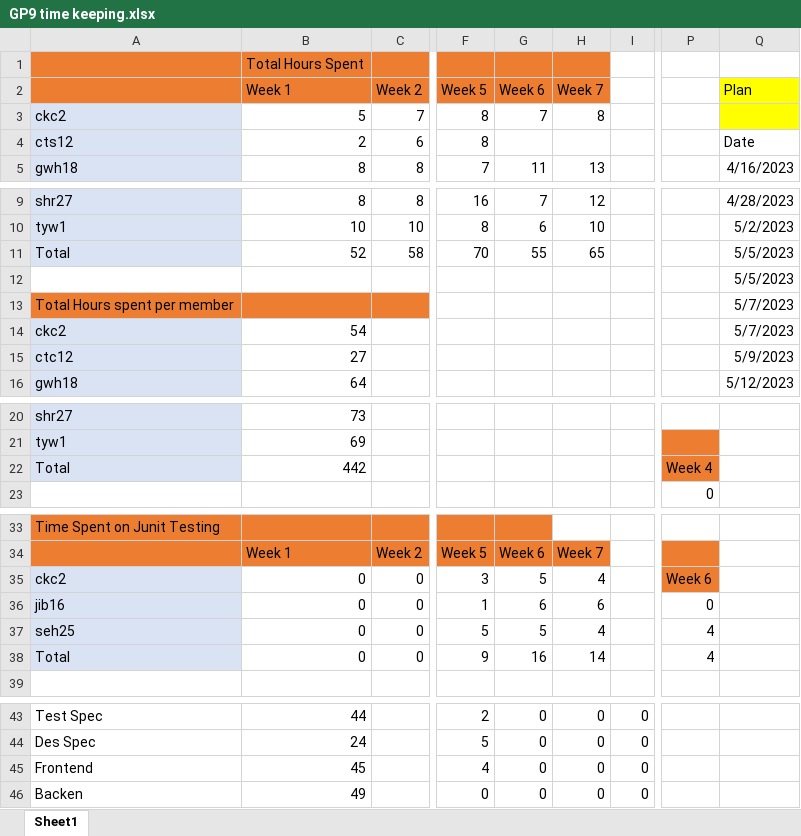
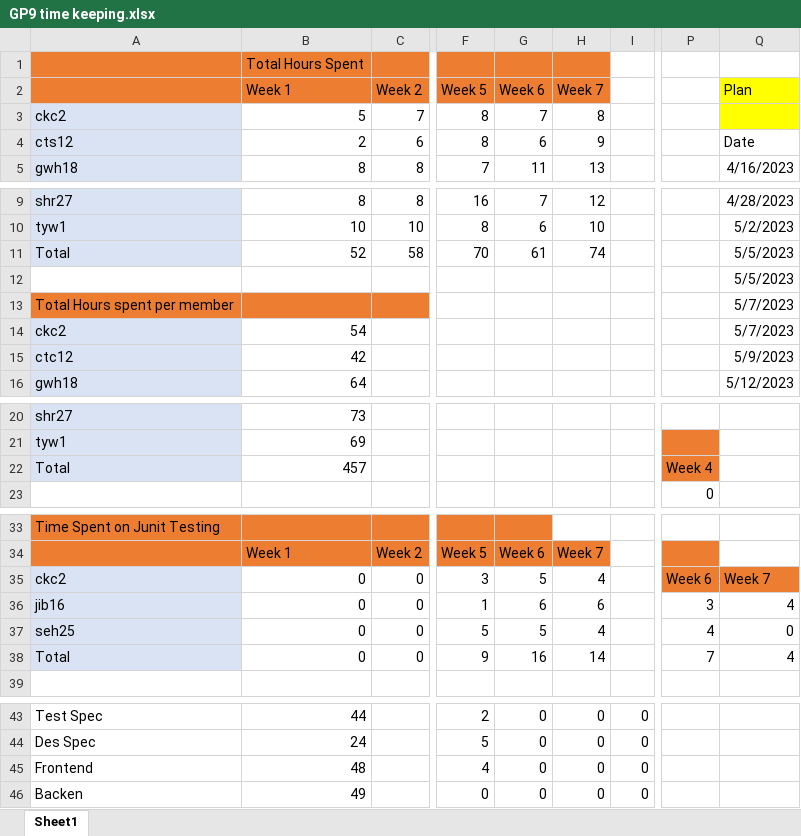
Before and after one commit to Skadoot/GP9, an Excel workbook: config/GP9 time keeping.xlsx, sheet Sheet1, drawn as a sheet; only a part is shown, gaps mark what is left out; values as stored, in another font and other column widths than the file's, no borders; charts and pictures not drawn; the diff names each change by its address in the sheet, - before the commit and + after, or states it on an @@ line.

Commit message:
Added  missing blogs to timesheet

```diff
--- a/config/GP9 time keeping.xlsx (sheet Sheet1)
+++ b/config/GP9 time keeping.xlsx (sheet Sheet1)
-G4 (Week 6): (empty)
+G4 (Week 6): 6
-H4 (Week 7): (empty)
+H4 (Week 7): 9
-G11 (Week 6): 55
+G11 (Week 6): 61
-H11 (Week 7): 65
+H11 (Week 7): 74
-B15 (Week 1): 27
+B15 (Week 1): 42
-B22 (Week 1): 442
+B22 (Week 1): 457
-Q35 (Plan): (empty)
+Q35 (Plan): Week 7
-Q35 fill: none
+Q35 fill: #ED7D31
-P36: 0
+P36: 3
-Q36 (Plan): (empty)
+Q36 (Plan): 4
-Q37 (Plan): (empty)
+Q37 (Plan): 0
-P38: 4
+P38: 7
-Q38 (Plan): (empty)
+Q38 (Plan): 4
-B45 (Week 1): 45
+B45 (Week 1): 48
```
Also changed, not shown: charts or pictures.
